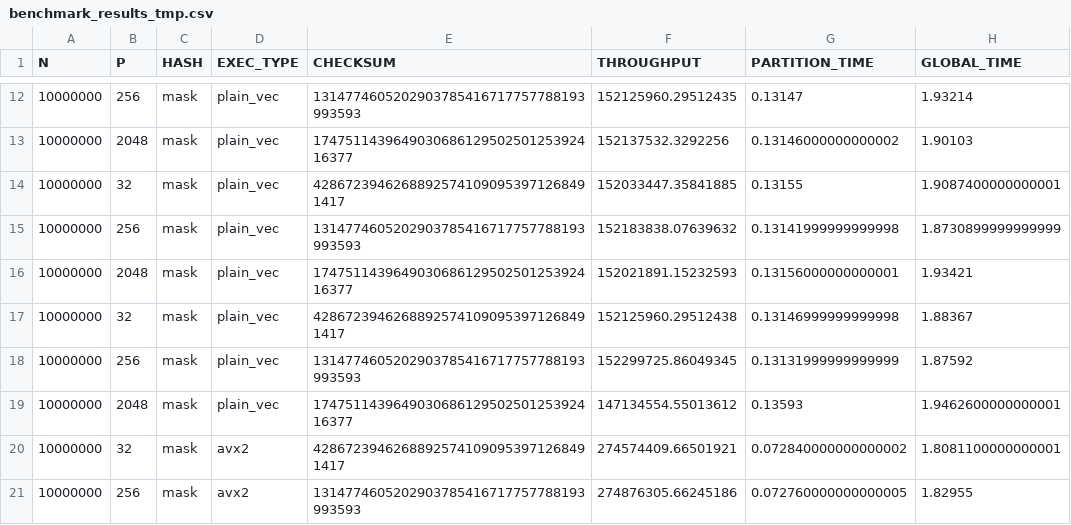
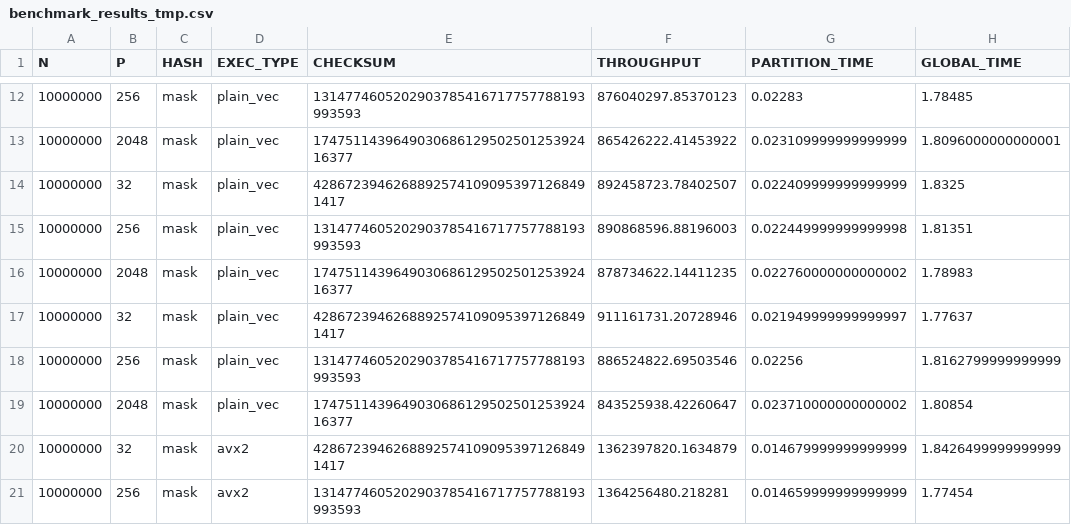
Before and after one commit to GianlucaPanzani/Optimization-of-Partitioned-Hash-Join-with-Duplicates, a CSV file: src/results/benchmark_results_tmp.csv, drawn as a sheet; only a part is shown, gaps mark what is left out; the diff covers the shown part only.

```diff
--- a/src/results/benchmark_results_tmp.csv
+++ b/src/results/benchmark_results_tmp.csv
@@ -12,10 +12,10 @@ N,P,HASH,EXEC_TYPE,CHECKSUM,THROUGHPUT,PARTITION_TIME,GLOBAL_TIME
-10000000,256,mask,plain_vec,1314774605202903785416717757788193993593,152125960.29512435,0.13147,1.93214
-10000000,2048,mask,plain_vec,174751143964903068612950250125392416377,152137532.3292256,0.13146000000000002,1.90103
-10000000,32,mask,plain_vec,42867239462688925741090953971268491417,152033447.35841885,0.13155,1.9087400000000001
-10000000,256,mask,plain_vec,1314774605202903785416717757788193993593,152183838.07639632,0.13141999999999998,1.8730899999999999
-10000000,2048,mask,plain_vec,174751143964903068612950250125392416377,152021891.15232593,0.13156000000000001,1.93421
-10000000,32,mask,plain_vec,42867239462688925741090953971268491417,152125960.29512438,0.13146999999999998,1.88367
-10000000,256,mask,plain_vec,1314774605202903785416717757788193993593,152299725.86049345,0.13131999999999999,1.87592
-10000000,2048,mask,plain_vec,174751143964903068612950250125392416377,147134554.55013612,0.13593,1.9462600000000001
-10000000,32,mask,avx2,42867239462688925741090953971268491417,274574409.66501921,0.072840000000000002,1.8081100000000001
-10000000,256,mask,avx2,1314774605202903785416717757788193993593,274876305.66245186,0.072760000000000005,1.82955
+10000000,256,mask,plain_vec,1314774605202903785416717757788193993593,876040297.85370123,0.02283,1.78485
+10000000,2048,mask,plain_vec,174751143964903068612950250125392416377,865426222.41453922,0.023109999999999999,1.8096000000000001
+10000000,32,mask,plain_vec,42867239462688925741090953971268491417,892458723.78402507,0.022409999999999999,1.8325
+10000000,256,mask,plain_vec,1314774605202903785416717757788193993593,890868596.88196003,0.022449999999999998,1.81351
+10000000,2048,mask,plain_vec,174751143964903068612950250125392416377,878734622.14411235,0.022760000000000002,1.78983
+10000000,32,mask,plain_vec,42867239462688925741090953971268491417,911161731.20728946,0.021949999999999997,1.77637
+10000000,256,mask,plain_vec,1314774605202903785416717757788193993593,886524822.69503546,0.02256,1.8162799999999999
+10000000,2048,mask,plain_vec,174751143964903068612950250125392416377,843525938.42260647,0.023710000000000002,1.80854
+10000000,32,mask,avx2,42867239462688925741090953971268491417,1362397820.1634879,0.014679999999999999,1.8426499999999999
+10000000,256,mask,avx2,1314774605202903785416717757788193993593,1364256480.218281,0.014659999999999999,1.77454
```
Also changed, not shown: 51 edited cells elsewhere in this file, src/results/results.csv, 36 other files.
